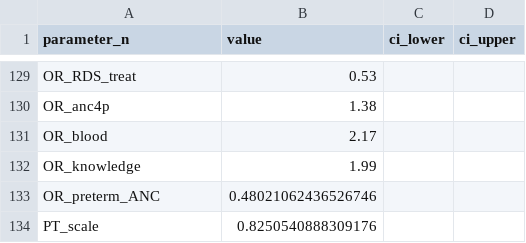
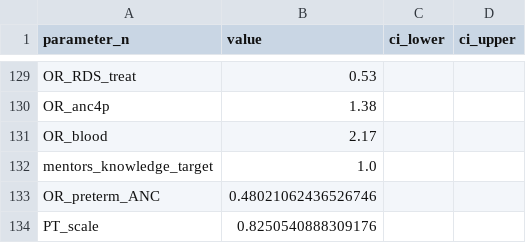
Before and after one commit to Poppyandnucky/SDR-Dashboard-2026, a CSV file: data/default_model_parameters.csv, drawn as a sheet; only a part is shown, gaps mark what is left out.

Commit message:
Update default_model_parameters.csv

```diff
--- a/data/default_model_parameters.csv
+++ b/data/default_model_parameters.csv
@@ -131,3 +131,3 @@ OR_anc4p,1.38,,
 OR_blood,2.17,,
-OR_knowledge,1.99,,
+mentors_knowledge_target,1.0,,
 OR_preterm_ANC,0.48021062436526746,,
```
